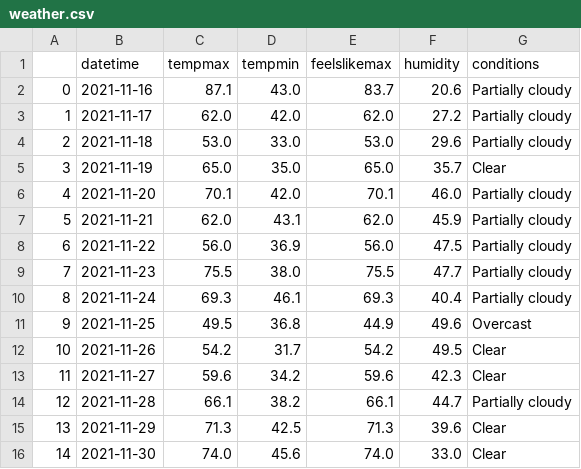
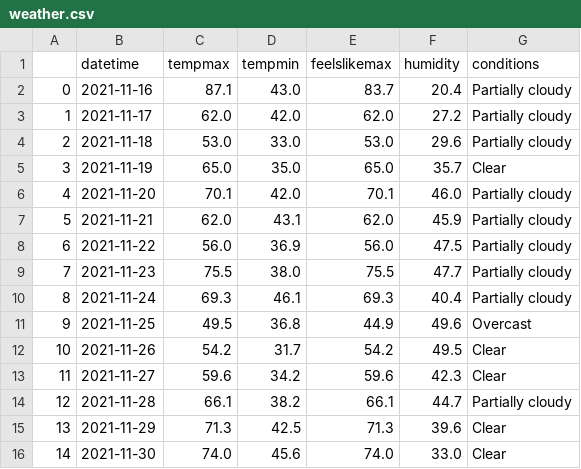
Before and after one commit to PaulMCarrillo/ProjLab3, a CSV file: TESTProject/Content/Data/weather.csv, drawn as a sheet.

Commit message:
data auto push

```diff
--- a/TESTProject/Content/Data/weather.csv
+++ b/TESTProject/Content/Data/weather.csv
@@ -1,3 +1,3 @@
 ,datetime,tempmax,tempmin,feelslikemax,humidity,conditions
-0,2021-11-16,87.1,43.0,83.7,20.6,Partially cloudy
+0,2021-11-16,87.1,43.0,83.7,20.4,Partially cloudy
 1,2021-11-17,62.0,42.0,62.0,27.2,Partially cloudy
```
Also changed, not shown: 3 other files.
